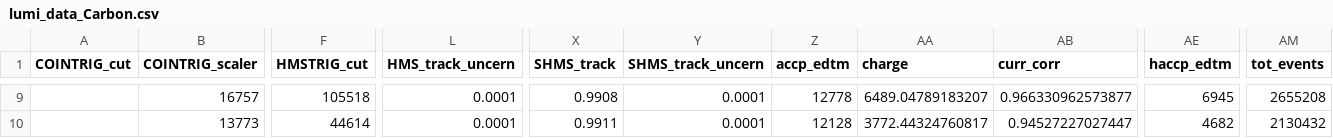
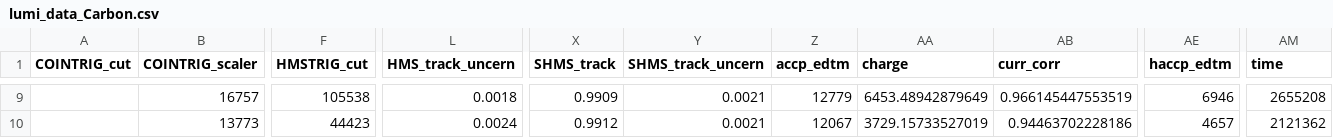
Before and after one commit to JeffersonLab/UTIL_PION, a CSV file: scripts/luminosity/OUTPUTS/Lumi9-2/pt1/lumi_data_Carbon.csv, drawn as a sheet; only a part is shown, gaps mark what is left out; the diff covers the shown part only; the diff names each change by its address in the sheet, - before the commit and + after, or states it on an @@ line.

```diff
--- a/scripts/luminosity/OUTPUTS/Lumi9-2/pt1/lumi_data_Carbon.csv
+++ b/scripts/luminosity/OUTPUTS/Lumi9-2/pt1/lumi_data_Carbon.csv
-AM1: tot_events
+AM1: time
-F9 (HMSTRIG_cut): 105518
+F9 (HMSTRIG_cut): 105538
-L9 (HMS_track_uncern): 0.0001
+L9 (HMS_track_uncern): 0.0018
-X9 (SHMS_track): 0.9908
+X9 (SHMS_track): 0.9909
-Y9:Y10 (SHMS_track_uncern): 0.0001
+Y9:Y10 (SHMS_track_uncern): 0.0021
-Z9 (accp_edtm): 12778
+Z9 (accp_edtm): 12779
-AA9 (charge): 6489.04789183207
+AA9 (charge): 6453.48942879649
-AB9 (curr_corr): 0.966330962573877
+AB9 (curr_corr): 0.966145447553519
-AE9 (haccp_edtm): 6945
+AE9 (haccp_edtm): 6946
-F10 (HMSTRIG_cut): 44614
+F10 (HMSTRIG_cut): 44423
-L10 (HMS_track_uncern): 0.0001
+L10 (HMS_track_uncern): 0.0024
-X10 (SHMS_track): 0.9911
+X10 (SHMS_track): 0.9912
-Z10 (accp_edtm): 12128
+Z10 (accp_edtm): 12067
-AA10 (charge): 3772.44324760817
+AA10 (charge): 3729.15733527019
-AB10 (curr_corr): 0.94527227027447
+AB10 (curr_corr): 0.94463702228186
-AE10 (haccp_edtm): 4682
+AE10 (haccp_edtm): 4657
-AM10 (time): 2130432
+AM10 (time): 2121362
```
Also changed, not shown: 88 edited cells elsewhere in this file, scripts/luminosity/OUTPUTS/Lumi6-4/HMS/lumi_data_Carbon.csv, scripts/luminosity/OUTPUTS/Lumi6-4/SHMS/lumi_data_Carbon.csv, 1 other file.
